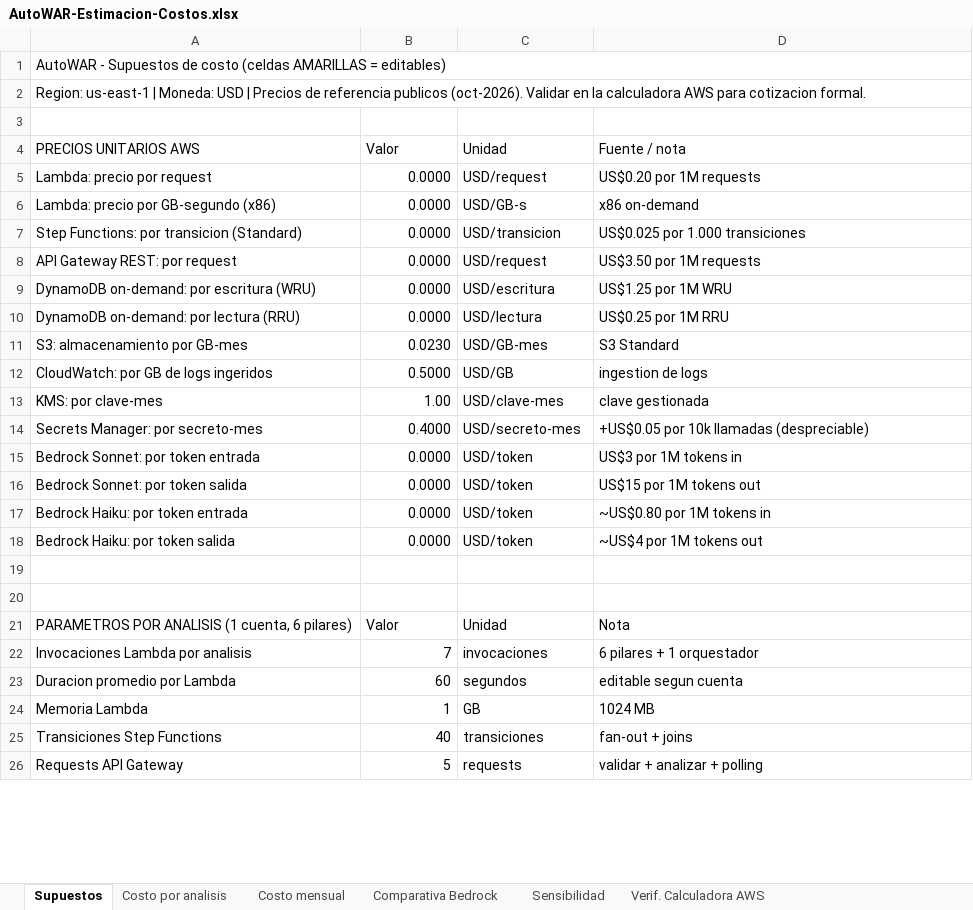
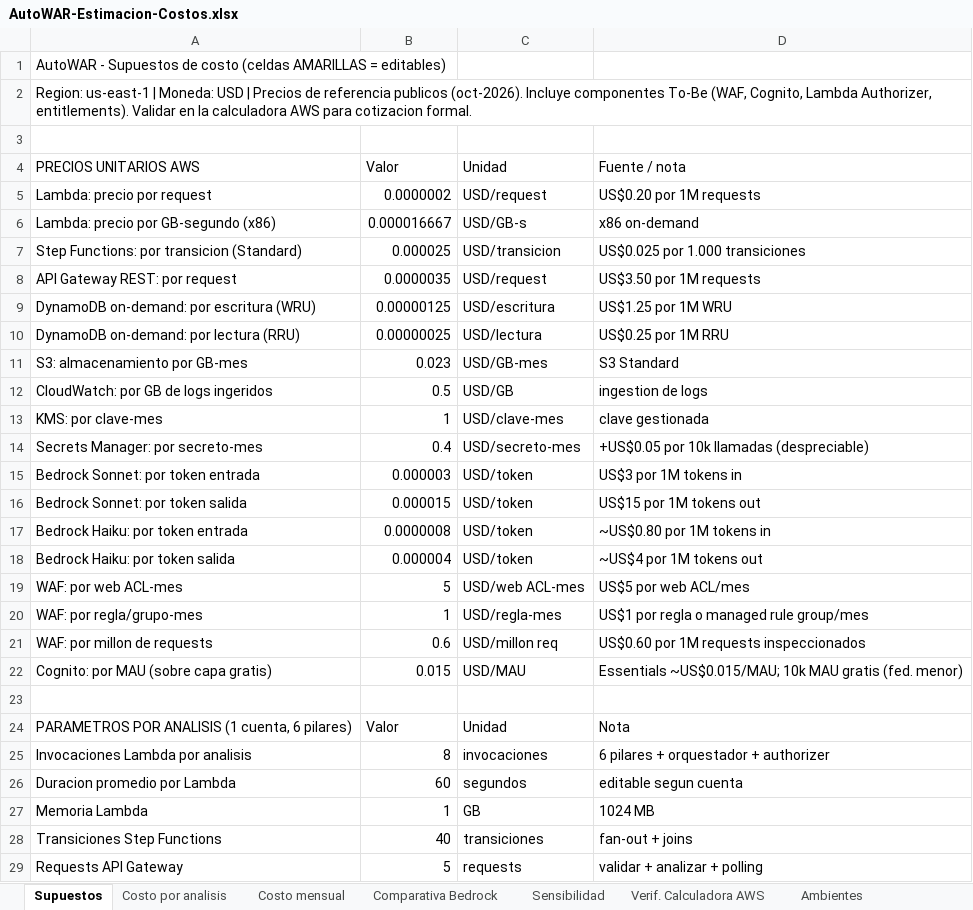
Before and after one commit to alexamazo74/AUTOWAR-DYNAMODB, an Excel workbook: docs/gfourmis-sesion-arquitectura/AutoWAR-Estimacion-Costos.xlsx, sheet Supuestos, drawn as a sheet; only a part is shown; values as stored, in another font and other column widths than the file's, no cell formats; removed rows and columns are numbered as before the commit, all else as after; the diff covers the shown part only; the diff names each change by its address in the sheet, - before the commit and + after, or states it on an @@ line.

```diff
--- a/docs/gfourmis-sesion-arquitectura/AutoWAR-Estimacion-Costos.xlsx (sheet Supuestos)
+++ b/docs/gfourmis-sesion-arquitectura/AutoWAR-Estimacion-Costos.xlsx (sheet Supuestos)
+sheet tab: Ambientes
-A1:D1 merged
-A2 (PRECIOS UNITARIOS AWS): …publicos (oct-2026). Validar en…
+A2 (PRECIOS UNITARIOS AWS): …publicos (oct-2026). Incluye componentes To-Be (WAF, Cognito, Lambda Authorizer, entitlements). Validar en…
-A2:D2 merged
-B5 (Valor): 0.0000
+B5 (Valor): 0.0000002
-B6 (Valor): 0.0000
+B6 (Valor): 0.000016667
-B7 (Valor): 0.0000
+B7 (Valor): 0.000025
-B8 (Valor): 0.0000
+B8 (Valor): 0.0000035
-B9 (Valor): 0.0000
+B9 (Valor): 0.00000125
-B10 (Valor): 0.0000
+B10 (Valor): 0.00000025
-B11 (Valor): 0.0230
+B11 (Valor): 0.023
-B12 (Valor): 0.5000
+B12 (Valor): 0.5
-B13 (Valor): 1.00
+B13 (Valor): 1
-B14 (Valor): 0.4000
+B14 (Valor): 0.4
-B15 (Valor): 0.0000
+B15 (Valor): 0.000003
-B16 (Valor): 0.0000
+B16 (Valor): 0.000015
-B17 (Valor): 0.0000
+B17 (Valor): 0.0000008
-B18 (Valor): 0.0000
+B18 (Valor): 0.000004
-row 19: (empty)
+row 19: WAF: por web ACL-mes | 5 | USD/web ACL-mes | US$5 por web ACL/mes
+row 20: WAF: por regla/grupo-mes | 1 | USD/regla-mes | US$1 por regla o managed rule group/mes
+row 21: WAF: por millon de requests | 0.6 | USD/millon req | US$0.60 por 1M requests inspeccionados
+row 22: Cognito: por MAU (sobre capa gratis) | 0.015 | USD/MAU | Essentials ~US$0.015/MAU; 10k MAU gratis (fed. menor)
-B25 (Valor): 7
+B25 (Valor): 8
-D25 (Fuente / nota): 6 pilares + 1 orquestador
+D25 (Fuente / nota): 6 pilares + orquestador + authorizer
```
Also changed, not shown: 5 added rows, 1 removed row and 5 edited cells elsewhere in this sheet, sheet Verif. Calculadora AWS, sheet Costo mensual, sheet Comparativa Bedrock, sheet Costo por analisis, sheet Sensibilidad, other sheet tabs, cell formats, 18 other files.
